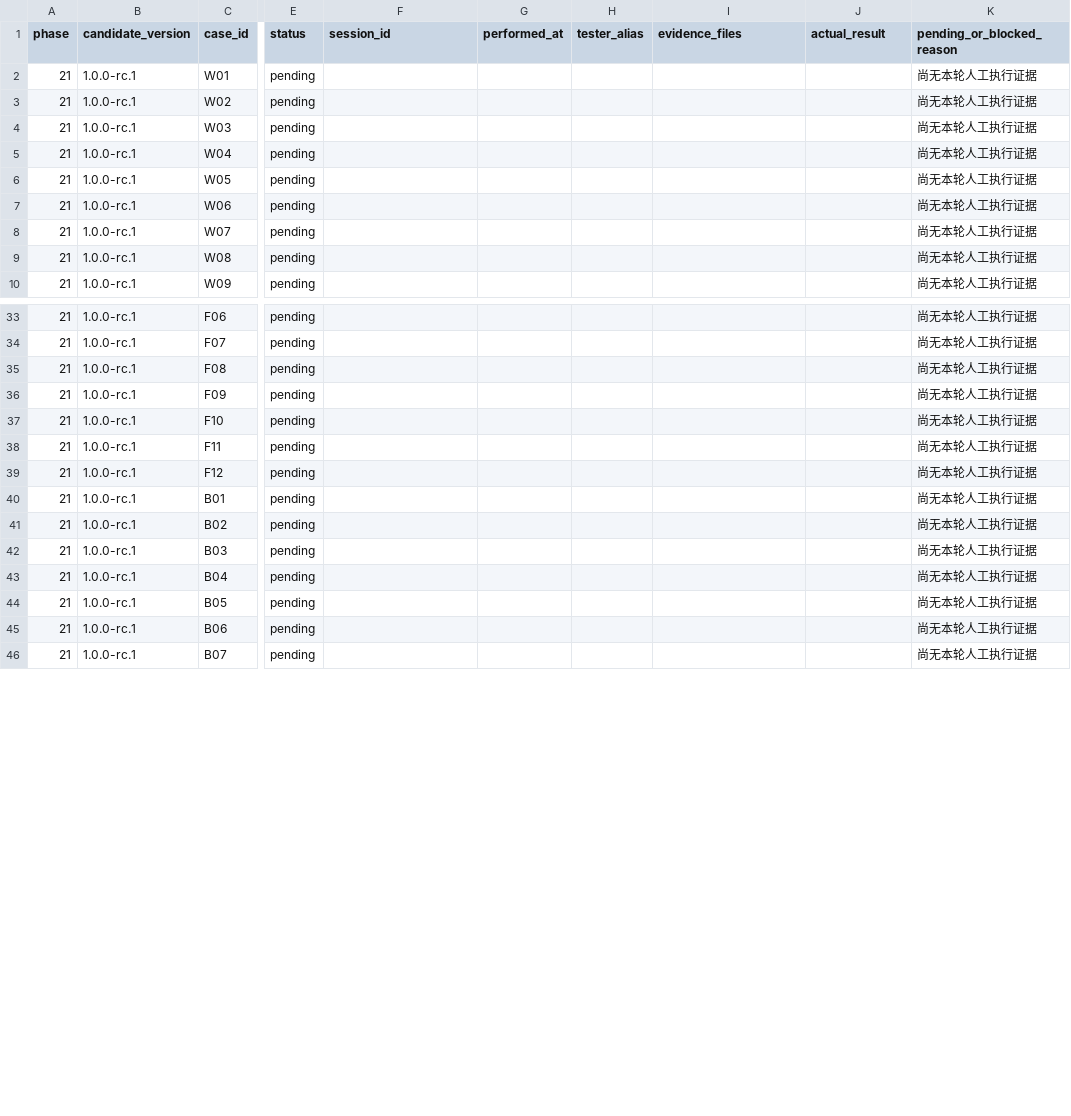
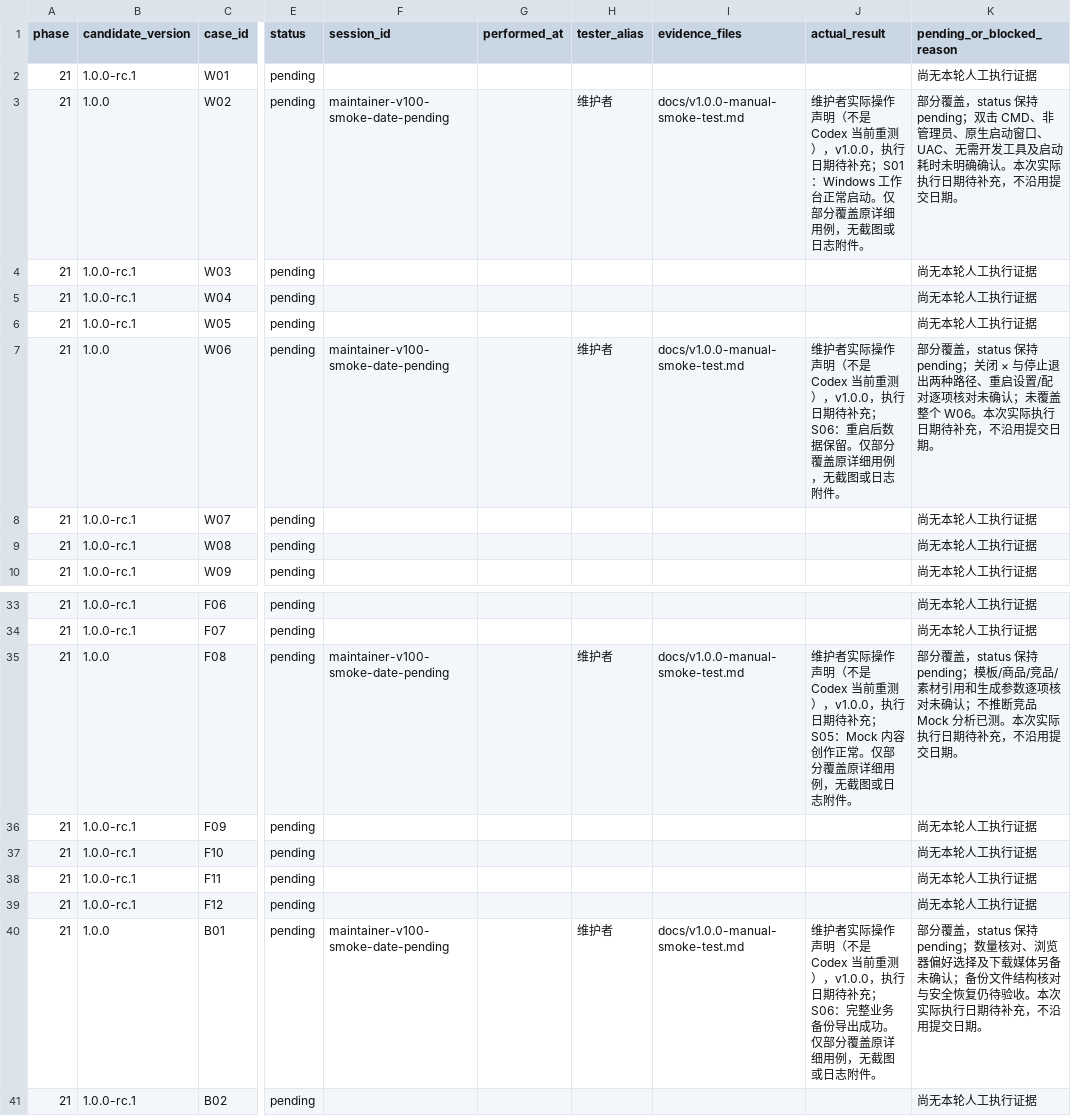
Before and after one commit to LogiX-D/ProductSpy, a CSV file: docs/phase21/manual-results.csv, drawn as a sheet; only a part is shown, gaps mark what is left out; the shorter side is filled out with more unchanged rows; the diff covers the shown part only; the diff names each change by its address in the sheet, - before the commit and + after, or states it on an @@ line.

Commit message:
docs: record maintainer v1.0.0 smoke acceptance with scoped coverage

```diff
--- a/docs/phase21/manual-results.csv
+++ b/docs/phase21/manual-results.csv
-B3 (candidate_version): 1.0.0-rc.1
+B3 (candidate_version): 1.0.0
-F3 (session_id): (empty)
+F3 (session_id): maintainer-v100-smoke-date-pending
-H3 (tester_alias): (empty)
+H3 (tester_alias): 维护者
-I3 (evidence_files): (empty)
+I3 (evidence_files): docs/v1.0.0-manual-smoke-test.md
-J3 (actual_result): (empty)
+J3 (actual_result): 维护者实际操作声明（不是 Codex 当前重测），v1.0.0，执行日期待补充；S01：Windows 工作台正常启动。仅部分覆盖原详细用例，无截图或日志附件。
-K3 (pending_or_blocked_reason): 尚无本轮人工执行证据
+K3 (pending_or_blocked_reason): 部分覆盖，status 保持 pending；双击 CMD、非管理员、原生启动窗口、UAC、无需开发工具及启动耗时未明确确认。本次实际执行日期待补充，不沿用提交日期。
-B7 (candidate_version): 1.0.0-rc.1
+B7 (candidate_version): 1.0.0
-F7 (session_id): (empty)
+F7 (session_id): maintainer-v100-smoke-date-pending
-H7 (tester_alias): (empty)
+H7 (tester_alias): 维护者
-I7 (evidence_files): (empty)
+I7 (evidence_files): docs/v1.0.0-manual-smoke-test.md
-J7 (actual_result): (empty)
+J7 (actual_result): 维护者实际操作声明（不是 Codex 当前重测），v1.0.0，执行日期待补充；S06：重启后数据保留。仅部分覆盖原详细用例，无截图或日志附件。
-K7 (pending_or_blocked_reason): 尚无本轮人工执行证据
+K7 (pending_or_blocked_reason): 部分覆盖，status 保持 pending；关闭 × 与停止退出两种路径、重启设置/配对逐项核对未确认；未覆盖整个 W06。本次实际执行日期待补充，不沿用提交日期。
-B35 (candidate_version): 1.0.0-rc.1
+B35 (candidate_version): 1.0.0
-F35 (session_id): (empty)
+F35 (session_id): maintainer-v100-smoke-date-pending
-H35 (tester_alias): (empty)
+H35 (tester_alias): 维护者
-I35 (evidence_files): (empty)
+I35 (evidence_files): docs/v1.0.0-manual-smoke-test.md
-J35 (actual_result): (empty)
+J35 (actual_result): 维护者实际操作声明（不是 Codex 当前重测），v1.0.0，执行日期待补充；S05：Mock 内容创作正常。仅部分覆盖原详细用例，无截图或日志附件。
-K35 (pending_or_blocked_reason): 尚无本轮人工执行证据
+K35 (pending_or_blocked_reason): 部分覆盖，status 保持 pending；模板/商品/竞品/素材引用和生成参数逐项核对未确认；不推断竞品 Mock 分析已测。本次实际执行日期待补充，不沿用提交日期。
-B40 (candidate_version): 1.0.0-rc.1
+B40 (candidate_version): 1.0.0
-F40 (session_id): (empty)
+F40 (session_id): maintainer-v100-smoke-date-pending
-H40 (tester_alias): (empty)
+H40 (tester_alias): 维护者
-I40 (evidence_files): (empty)
+I40 (evidence_files): docs/v1.0.0-manual-smoke-test.md
-J40 (actual_result): (empty)
+J40 (actual_result): 维护者实际操作声明（不是 Codex 当前重测），v1.0.0，执行日期待补充；S06：完整业务备份导出成功。仅部分覆盖原详细用例，无截图或日志附件。
-K40 (pending_or_blocked_reason): 尚无本轮人工执行证据
+K40 (pending_or_blocked_reason): 部分覆盖，status 保持 pending；数量核对、浏览器偏好选择及下载媒体另备未确认；备份文件结构核对与安全恢复仍待验收。本次实际执行日期待补充，不沿用提交日期。
```
Also changed, not shown: 39 edited cells elsewhere in this file, 5 other files.
